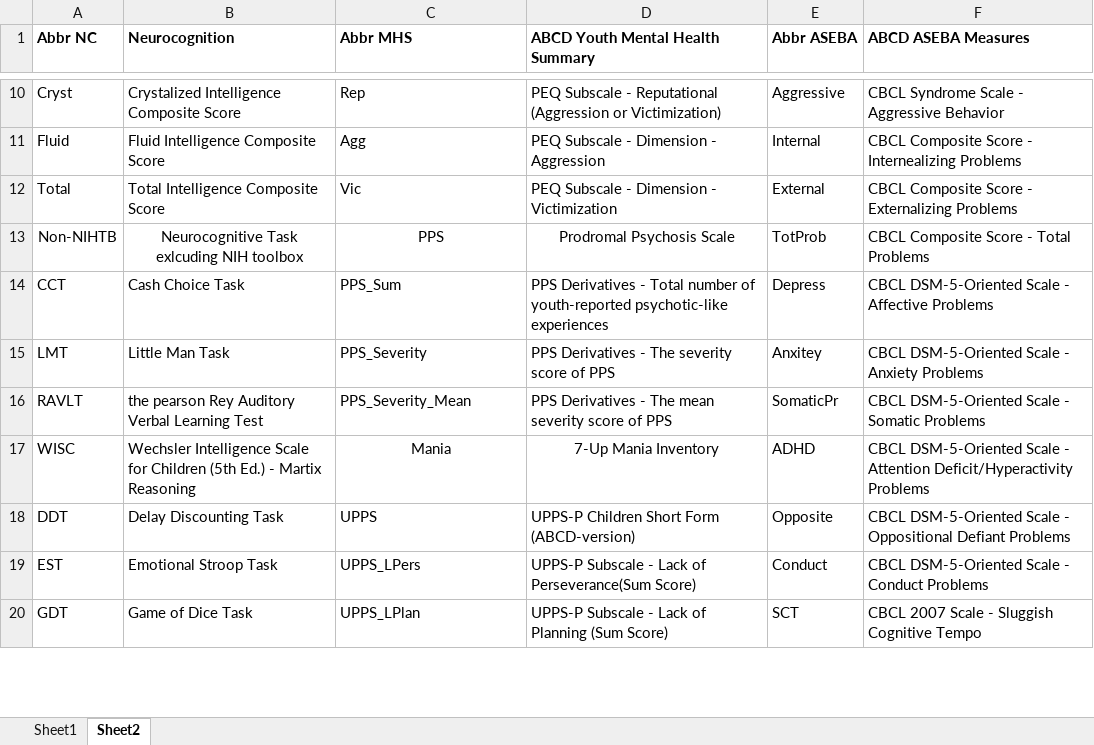
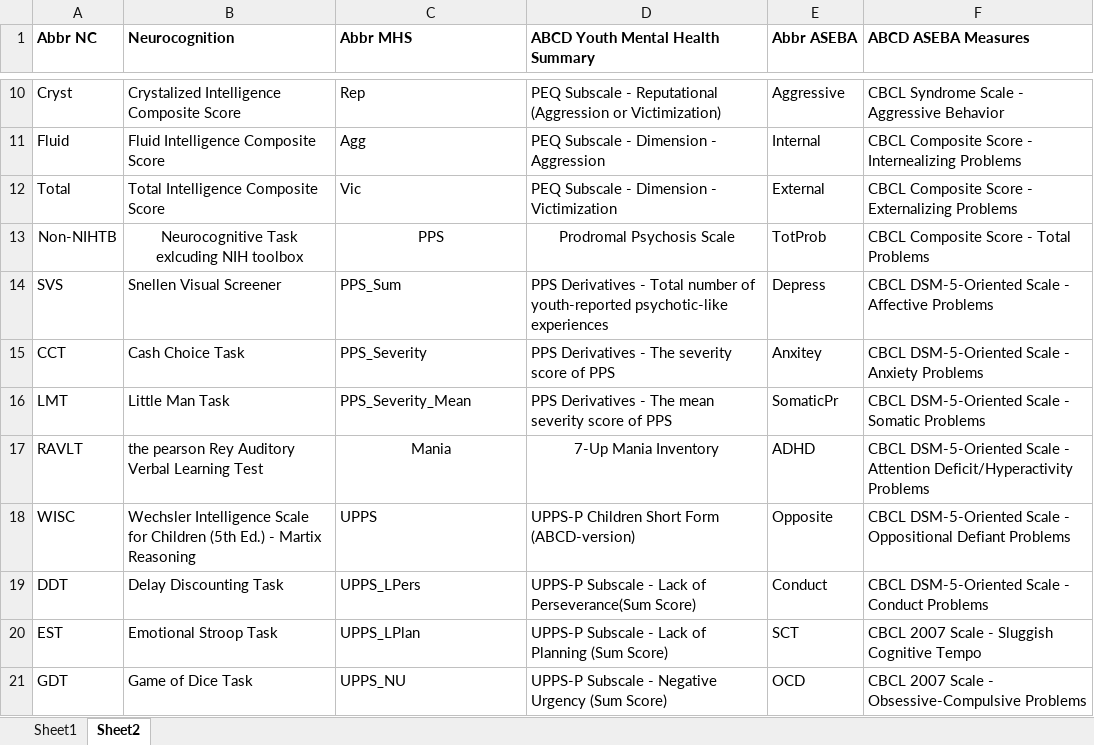
Before and after one commit to fenmeng123/SDPP_ABCD_TabDat, an Excel workbook: .github/SDPP_AbbrTable.xlsx, sheet Sheet2, drawn as a sheet; only a part is shown, gaps mark what is left out; values as stored, in another font and other column widths than the file's, no borders; addresses are those after the commit; the diff covers the shown part only; the diff names each change by its address in the sheet, - before the commit and + after, or states it on an @@ line.

```diff
--- a/.github/SDPP_AbbrTable.xlsx (sheet Sheet2)
+++ b/.github/SDPP_AbbrTable.xlsx (sheet Sheet2)
+row 14: SVS | Snellen Visual Screener | PPS_Sum | PPS Derivatives - Total number of youth-reported psychotic-like experiences | Depress | CBCL DSM-5-Oriented Scale - Affective Problems
-C15 (Abbr MHS): PPS_Sum
+C15 (Abbr MHS): PPS_Severity
-D15 (ABCD Youth Mental Health Summary): …Derivatives - Total number of youth-reported psychotic-like experiences
+D15 (ABCD Youth Mental Health Summary): …Derivatives - The severity score of PPS
-E15 (Abbr ASEBA): Depress
+E15 (Abbr ASEBA): Anxitey
-F15 (ABCD ASEBA Measures): CBCL DSM-5-Oriented Scale - Affective Problems
+F15 (ABCD ASEBA Measures): CBCL DSM-5-Oriented Scale - Anxiety Problems
-C16 (Abbr MHS): PPS_Severity
+C16 (Abbr MHS): PPS_Severity_Mean
-D16 (ABCD Youth Mental Health Summary): …- The severity score…
+D16 (ABCD Youth Mental Health Summary): …- The mean severity score…
-E16 (Abbr ASEBA): Anxitey
+E16 (Abbr ASEBA): SomaticPr
-F16 (ABCD ASEBA Measures): CBCL DSM-5-Oriented Scale - Anxiety Problems
+F16 (ABCD ASEBA Measures): CBCL DSM-5-Oriented Scale - Somatic Problems
-C17 (Abbr MHS): PPS_Severity_Mean
+C17 (Abbr MHS): Mania
-C17:D17 alignment: left
+C17:D17 alignment: center
-D17 (ABCD Youth Mental Health Summary): PPS Derivatives - The mean severity score of PPS
+D17 (ABCD Youth Mental Health Summary): 7-Up Mania Inventory
-E17 (Abbr ASEBA): SomaticPr
+E17 (Abbr ASEBA): ADHD
-F17 (ABCD ASEBA Measures): …Scale - Somatic Problems
+F17 (ABCD ASEBA Measures): …Scale - Attention Deficit/Hyperactivity Problems
-C18 (Abbr MHS): Mania
+C18 (Abbr MHS): UPPS
-C18:D18 alignment: center
+C18:D18 alignment: left
-D18 (ABCD Youth Mental Health Summary): 7-Up Mania Inventory
+D18 (ABCD Youth Mental Health Summary): UPPS-P Children Short Form (ABCD-version)
-E18 (Abbr ASEBA): ADHD
+E18 (Abbr ASEBA): Opposite
-F18 (ABCD ASEBA Measures): …Scale - Attention Deficit/Hyperactivity Problems
+F18 (ABCD ASEBA Measures): …Scale - Oppositional Defiant Problems
-C19 (Abbr MHS): UPPS
+C19 (Abbr MHS): UPPS_LPers
-D19 (ABCD Youth Mental Health Summary): UPPS-P Children Short Form (ABCD-version)
+D19 (ABCD Youth Mental Health Summary): UPPS-P Subscale - Lack of Perseverance(Sum Score)
-E19 (Abbr ASEBA): Opposite
+E19 (Abbr ASEBA): Conduct
-F19 (ABCD ASEBA Measures): …Scale - Oppositional Defiant Problems
+F19 (ABCD ASEBA Measures): …Scale - Conduct Problems
-C20 (Abbr MHS): UPPS_LPers
+C20 (Abbr MHS): UPPS_LPlan
-D20 (ABCD Youth Mental Health Summary): …Lack of Perseverance(Sum Score)
+D20 (ABCD Youth Mental Health Summary): …Lack of Planning (Sum Score)
-E20 (Abbr ASEBA): Conduct
+E20 (Abbr ASEBA): SCT
-F20 (ABCD ASEBA Measures): CBCL DSM-5-Oriented Scale - Conduct Problems
+F20 (ABCD ASEBA Measures): CBCL 2007 Scale - Sluggish Cognitive Tempo
-C21 (Abbr MHS): UPPS_LPlan
+C21 (Abbr MHS): UPPS_NU
-D21 (ABCD Youth Mental Health Summary): …Subscale - Lack of Planning (Sum Score)
+D21 (ABCD Youth Mental Health Summary): …Subscale - Negative Urgency (Sum Score)
-E21 (Abbr ASEBA): SCT
+E21 (Abbr ASEBA): OCD
-F21 (ABCD ASEBA Measures): CBCL 2007 Scale - Sluggish Cognitive Tempo
+F21 (ABCD ASEBA Measures): CBCL 2007 Scale - Obsessive-Compulsive Problems
```
Also changed, not shown: 2 added rows, 2 removed rows, 24 edited cells and cell formats elsewhere in this sheet, 11 other files.
